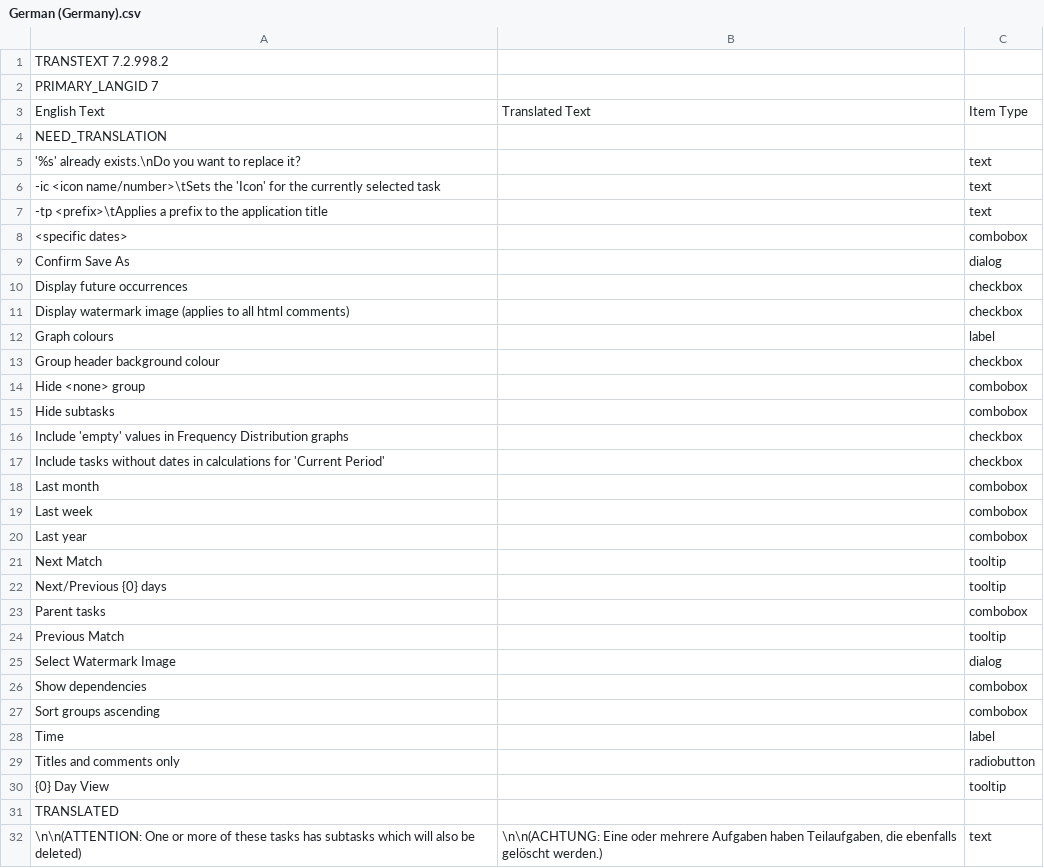
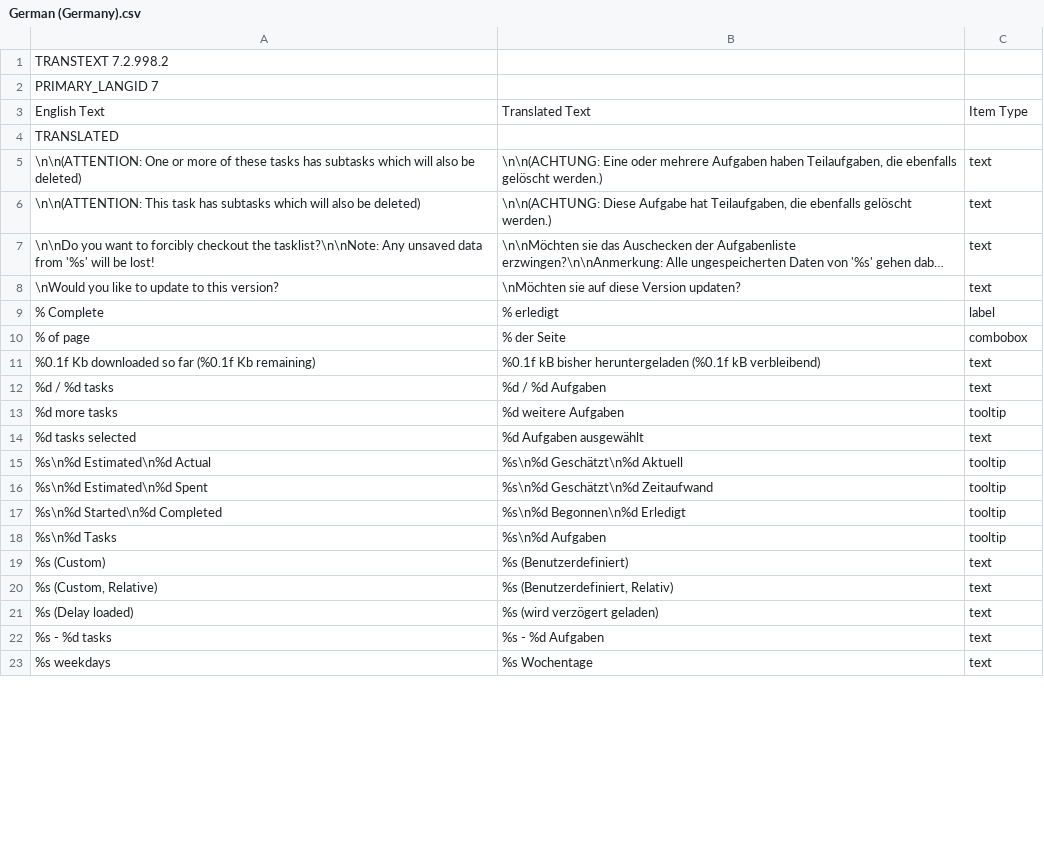
Before and after one commit to abstractspoon/ToDoList_Resources, a CSV file: Translations/German (Germany).csv, drawn as a sheet; only a part is shown; the shorter side is filled out with more unchanged rows; long unchanged cells end in …; removed rows and columns are numbered as before the commit, all else as after; the diff covers the shown part only; the diff names each change by its address in the sheet, - before the commit and + after, or states it on an @@ line.

Commit message:
for 8.1.1.xxx

```diff
--- a/Translations/German (Germany).csv
+++ b/Translations/German (Germany).csv
-row 4: NEED_TRANSLATION
-row 5: '%s' already exists.\nDo you want to replace it? |  | text
-row 6: -ic <icon name/number>\tSets the 'Icon' for the currently selected task |  | text
-row 7: -tp <prefix>\tApplies a prefix to the application title |  | text
-row 8: <specific dates> |  | combobox
-row 9: Confirm Save As |  | dialog
-row 10: Display future occurrences |  | checkbox
-row 11: Display watermark image (applies to all html comments) |  | checkbox
-row 12: Graph colours |  | label
-row 13: Group header background colour |  | checkbox
-row 14: Hide <none> group |  | combobox
-row 15: Hide subtasks |  | combobox
-row 16: Include 'empty' values in Frequency Distribution graphs |  | checkbox
-row 17: Include tasks without dates in calculations for 'Current Period' |  | checkbox
-row 18: Last month |  | combobox
-row 19: Last week |  | combobox
-row 20: Last year |  | combobox
-row 21: Next Match |  | tooltip
-row 22: Next/Previous {0} days |  | tooltip
-row 23: Parent tasks |  | combobox
-row 24: Previous Match |  | tooltip
-row 25: Select Watermark Image |  | dialog
-row 26: Show dependencies |  | combobox
-row 27: Sort groups ascending |  | combobox
-row 28: Time |  | label
-row 29: Titles and comments only |  | radiobutton
-row 30: {0} Day View |  | tooltip
```
Also changed, not shown: 26 added rows, 14 moved rows and 18 edited cells elsewhere in this file.
